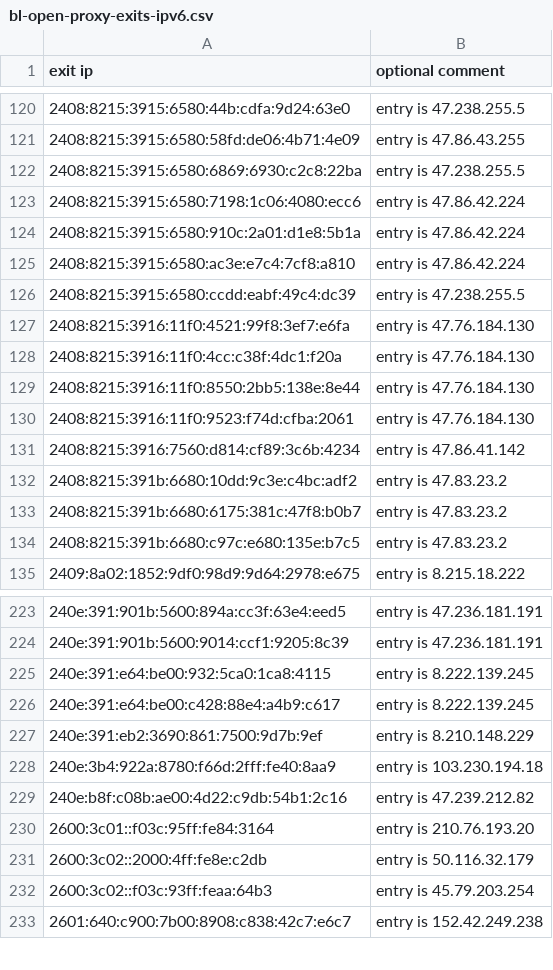
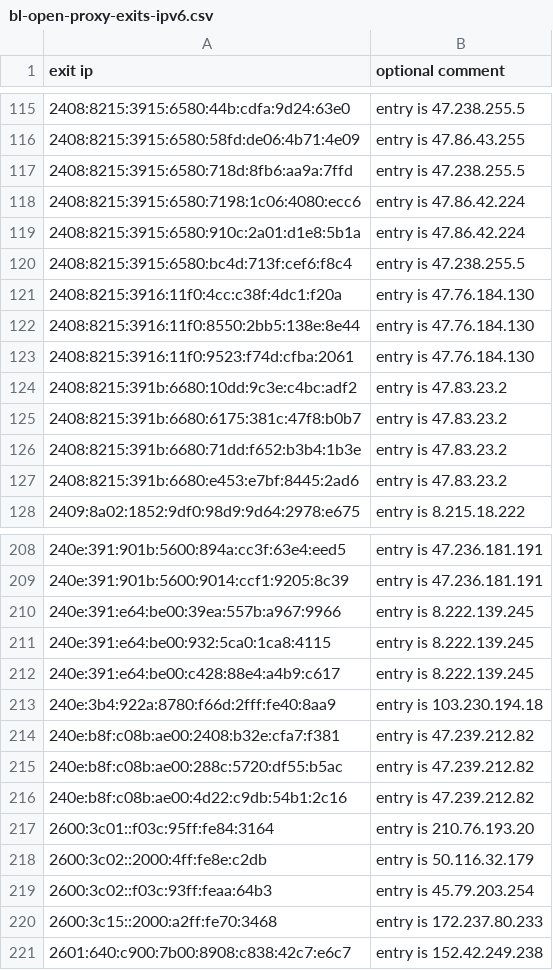
Before and after one commit to mannfredcom/daily-proxy-ips, a CSV file: bl-open-proxy-exits-ipv6.csv, drawn as a sheet; only a part is shown, gaps mark what is left out; the diff covers the shown part only.

Commit message:
Proxy exit lists auto-generated Mon Nov 17 23:59:02 2025

```diff
--- a/bl-open-proxy-exits-ipv6.csv
+++ b/bl-open-proxy-exits-ipv6.csv
@@ -121,8 +116,6 @@ exit ip,optional comment
 2408:8215:3915:6580:58fd:de06:4b71:4e09,entry is 47.86.43.255
-2408:8215:3915:6580:6869:6930:c2c8:22ba,entry is 47.238.255.5
+2408:8215:3915:6580:718d:8fb6:aa9a:7ffd,entry is 47.238.255.5
 2408:8215:3915:6580:7198:1c06:4080:ecc6,entry is 47.86.42.224
 2408:8215:3915:6580:910c:2a01:d1e8:5b1a,entry is 47.86.42.224
-2408:8215:3915:6580:ac3e:e7c4:7cf8:a810,entry is 47.86.42.224
-2408:8215:3915:6580:ccdd:eabf:49c4:dc39,entry is 47.238.255.5
-2408:8215:3916:11f0:4521:99f8:3ef7:e6fa,entry is 47.76.184.130
+2408:8215:3915:6580:bc4d:713f:cef6:f8c4,entry is 47.238.255.5
 2408:8215:3916:11f0:4cc:c38f:4dc1:f20a,entry is 47.76.184.130
@@ -130,6 +123,6 @@ exit ip,optional comment
 2408:8215:3916:11f0:9523:f74d:cfba:2061,entry is 47.76.184.130
-2408:8215:3916:7560:d814:cf89:3c6b:4234,entry is 47.86.41.142
 2408:8215:391b:6680:10dd:9c3e:c4bc:adf2,entry is 47.83.23.2
 2408:8215:391b:6680:6175:381c:47f8:b0b7,entry is 47.83.23.2
-2408:8215:391b:6680:c97c:e680:135e:b7c5,entry is 47.83.23.2
+2408:8215:391b:6680:71dd:f652:b3b4:1b3e,entry is 47.83.23.2
+2408:8215:391b:6680:e453:e7bf:8445:2ad6,entry is 47.83.23.2
 2409:8a02:1852:9df0:98d9:9d64:2978:e675,entry is 8.215.18.222
@@ -224,6 +209,8 @@ exit ip,optional comment
 240e:391:901b:5600:9014:ccf1:9205:8c39,entry is 47.236.181.191
+240e:391:e64:be00:39ea:557b:a967:9966,entry is 8.222.139.245
 240e:391:e64:be00:932:5ca0:1ca8:4115,entry is 8.222.139.245
 240e:391:e64:be00:c428:88e4:a4b9:c617,entry is 8.222.139.245
-240e:391:eb2:3690:861:7500:9d7b:9ef,entry is 8.210.148.229
 240e:3b4:922a:8780:f66d:2fff:fe40:8aa9,entry is 103.230.194.18
+240e:b8f:c08b:ae00:2408:b32e:cfa7:f381,entry is 47.239.212.82
+240e:b8f:c08b:ae00:288c:5720:df55:b5ac,entry is 47.239.212.82
 240e:b8f:c08b:ae00:4d22:c9db:54b1:2c16,entry is 47.239.212.82
@@ -232,2 +219,3 @@ exit ip,optional comment
 2600:3c02::f03c:93ff:feaa:64b3,entry is 45.79.203.254
+2600:3c15::2000:a2ff:fe70:3468,entry is 172.237.80.233
 2601:640:c900:7b00:8908:c838:42c7:e6c7,entry is 152.42.249.238
```
Also changed, not shown: 26 added rows, 33 removed rows and 7 edited cells elsewhere in this file, bl-open-proxy-exits-ipv4.csv.
